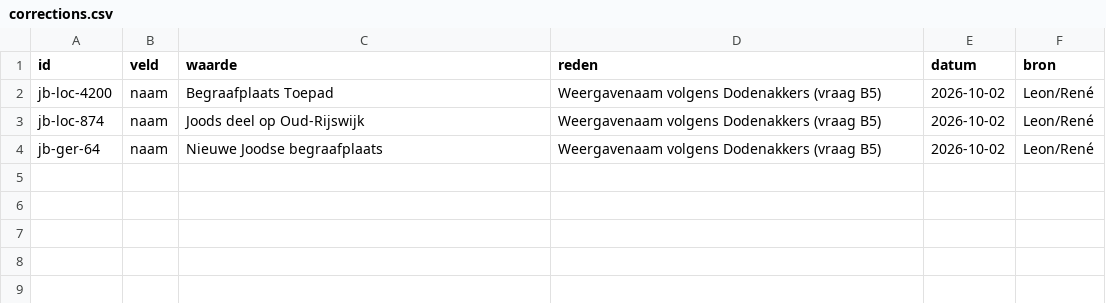
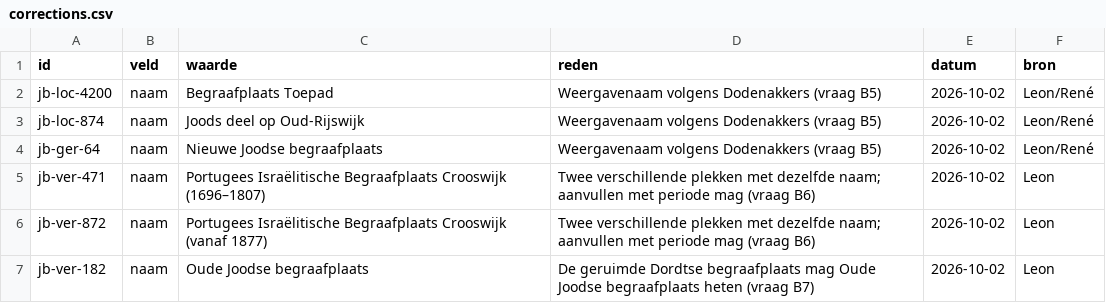
Before and after one commit to jolietjakeblues/joodse-begraafplaatsen, a CSV file: data/corrections.csv, drawn as a sheet.

```diff
--- a/data/corrections.csv
+++ b/data/corrections.csv
@@ -4 +4,4 @@ jb-loc-874,naam,Joods deel op Oud-Rijswijk,Weergavenaam volgens Dodenakkers (vra
 jb-ger-64,naam,Nieuwe Joodse begraafplaats,Weergavenaam volgens Dodenakkers (vraag B5),2026-10-02,Leon/René
+jb-ver-471,naam,Portugees Israëlitische Begraafplaats Crooswijk (1696–1807),"Twee verschillende plekken met dezelfde naam; aanvullen met periode mag (vraag B6)",2026-10-02,Leon
+jb-ver-872,naam,Portugees Israëlitische Begraafplaats Crooswijk (vanaf 1877),"Twee verschillende plekken met dezelfde naam; aanvullen met periode mag (vraag B6)",2026-10-02,Leon
+jb-ver-182,naam,Oude Joodse begraafplaats,"De geruimde Dordtse begraafplaats mag Oude Joodse begraafplaats heten (vraag B7)",2026-10-02,Leon
```
Also changed, not shown: data/generated/joodse-begraafplaatsen.csv, 24 other files.
